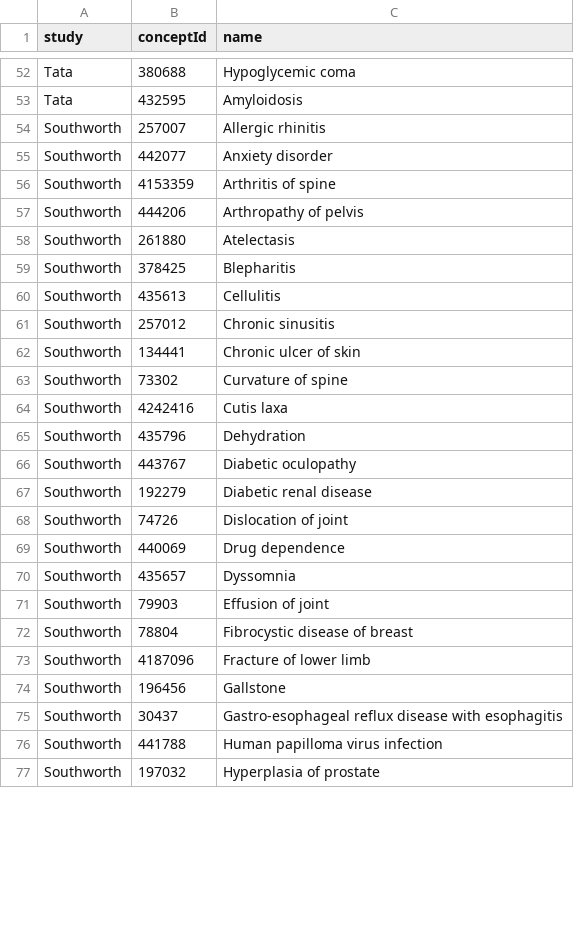
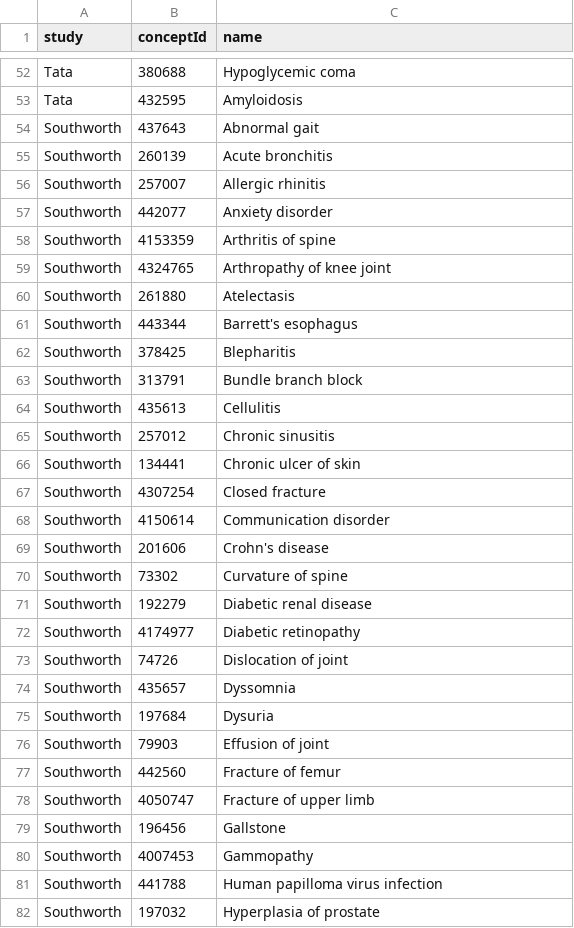
Before and after one commit to OHDSI/StudyProtocols, a CSV file: inst/settings/NegativeControls.csv, drawn as a sheet; only a part is shown, gaps mark what is left out; the diff covers the shown part only.

Commit message:
New set of negative controls for Tata replication. Added power calculations. Updated protocol.

```diff
--- a/inst/settings/NegativeControls.csv
+++ b/inst/settings/NegativeControls.csv
@@ -53,2 +53,4 @@ Tata,380688,Hypoglycemic coma
 Tata,432595,Amyloidosis
+Southworth,437643,Abnormal gait
+Southworth,260139,Acute bronchitis
 Southworth,257007,Allergic rhinitis
@@ -56,5 +58,7 @@ Southworth,442077,Anxiety disorder
 Southworth,4153359,Arthritis of spine
-Southworth,444206,Arthropathy of pelvis
+Southworth,4324765,Arthropathy of knee joint
 Southworth,261880,Atelectasis
+Southworth,443344,Barrett's esophagus
 Southworth,378425,Blepharitis
+Southworth,313791,Bundle branch block
 Southworth,435613,Cellulitis
@@ -62,15 +66,16 @@ Southworth,257012,Chronic sinusitis
 Southworth,134441,Chronic ulcer of skin
+Southworth,4307254,Closed fracture
+Southworth,4150614,Communication disorder
+Southworth,201606,Crohn's disease
 Southworth,73302,Curvature of spine
-Southworth,4242416,Cutis laxa
-Southworth,435796,Dehydration
-Southworth,443767,Diabetic oculopathy
 Southworth,192279,Diabetic renal disease
+Southworth,4174977,Diabetic retinopathy
 Southworth,74726,Dislocation of joint
-Southworth,440069,Drug dependence
 Southworth,435657,Dyssomnia
+Southworth,197684,Dysuria
 Southworth,79903,Effusion of joint
-Southworth,78804,Fibrocystic disease of breast
-Southworth,4187096,Fracture of lower limb
+Southworth,442560,Fracture of femur
+Southworth,4050747,Fracture of upper limb
 Southworth,196456,Gallstone
-Southworth,30437,Gastro-esophageal reflux disease with esophagitis
+Southworth,4007453,Gammopathy
 Southworth,441788,Human papilloma virus infection
```
Also changed, not shown: 17 added rows, 22 removed rows and 28 edited cells elsewhere in this file, 24 other files.
